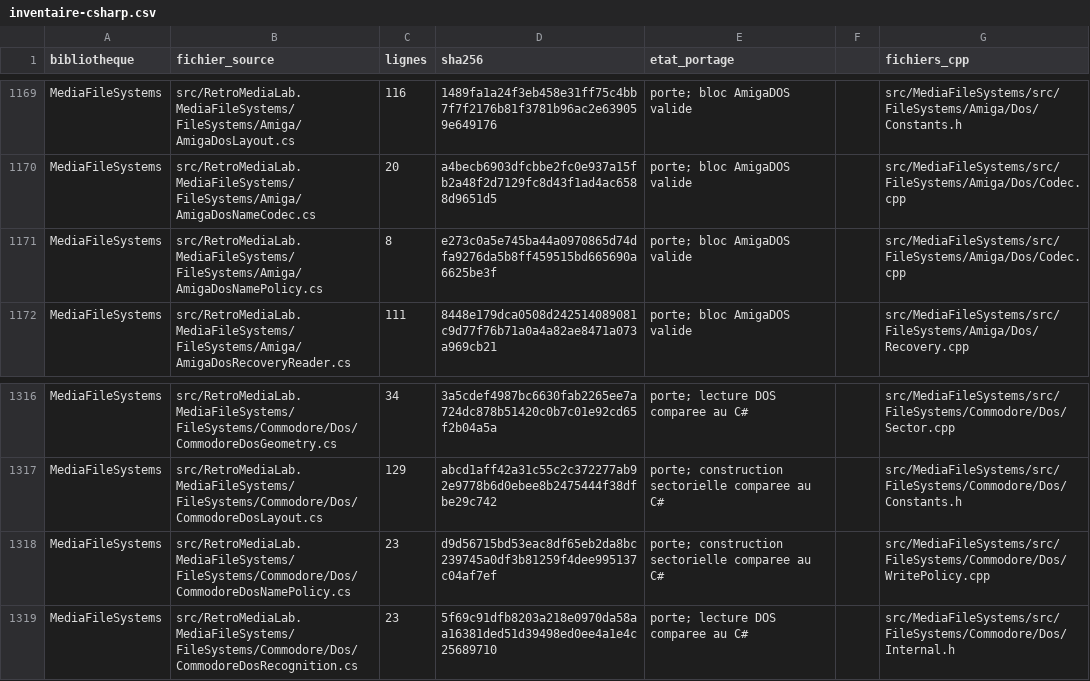
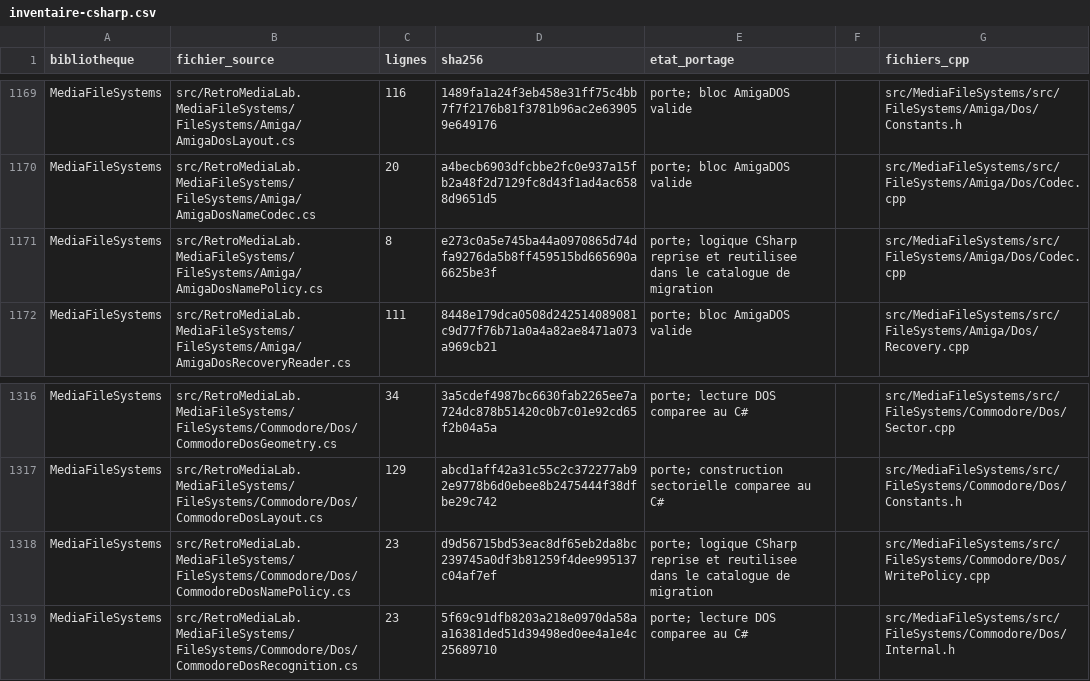
Before and after one commit to overthetop78/Retro-Media-Lab_CPP, a CSV file: docs/references/retro-media-lab/media/inventaire-csharp.csv, drawn as a sheet; only a part is shown, gaps mark what is left out; the diff covers the shown part only.

Commit message:
Raccorde la migration aux sept destinations et ajoute l ecriture SOS

```diff
--- a/docs/references/retro-media-lab/media/inventaire-csharp.csv
+++ b/docs/references/retro-media-lab/media/inventaire-csharp.csv
@@ -1170,3 +1170,3 @@ MediaFileSystems,src/RetroMediaLab.MediaFileSystems/FileSystems/Amiga/AmigaDosLa
 MediaFileSystems,src/RetroMediaLab.MediaFileSystems/FileSystems/Amiga/AmigaDosNameCodec.cs,20,a4becb6903dfcbbe2fc0e937a15fb2a48f2d7129fc8d43f1ad4ac6588d9651d5,porte; bloc AmigaDOS valide,,src/MediaFileSystems/src/FileSystems/Amiga/Dos/Codec.cpp
-MediaFileSystems,src/RetroMediaLab.MediaFileSystems/FileSystems/Amiga/AmigaDosNamePolicy.cs,8,e273c0a5e745ba44a0970865d74dfa9276da5b8ff459515bd665690a6625be3f,porte; bloc AmigaDOS valide,,src/MediaFileSystems/src/FileSystems/Amiga/Dos/Codec.cpp
+MediaFileSystems,src/RetroMediaLab.MediaFileSystems/FileSystems/Amiga/AmigaDosNamePolicy.cs,8,e273c0a5e745ba44a0970865d74dfa9276da5b8ff459515bd665690a6625be3f,porte; logique CSharp reprise et reutilisee dans le catalogue de migration,,src/MediaFileSystems/src/FileSystems/Amiga/Dos/Codec.cpp
 MediaFileSystems,src/RetroMediaLab.MediaFileSystems/FileSystems/Amiga/AmigaDosRecoveryReader.cs,111,8448e179dca0508d242514089081c9d77f76b71a0a4a82ae8471a073a969cb21,porte; bloc AmigaDOS valide,,src/MediaFileSystems/src/FileSystems/Amiga/Dos/Recovery.cpp
@@ -1317,3 +1317,3 @@ MediaFileSystems,src/RetroMediaLab.MediaFileSystems/FileSystems/Commodore/Dos/Co
 MediaFileSystems,src/RetroMediaLab.MediaFileSystems/FileSystems/Commodore/Dos/CommodoreDosLayout.cs,129,abcd1aff42a31c55c2c372277ab92e9778b6d0ebee8b2475444f38dfbe29c742,porte; construction sectorielle comparee au C#,,src/MediaFileSystems/src/FileSystems/Commodore/Dos/Constants.h
-MediaFileSystems,src/RetroMediaLab.MediaFileSystems/FileSystems/Commodore/Dos/CommodoreDosNamePolicy.cs,23,d9d56715bd53eac8df65eb2da8bc239745a0df3b81259f4dee995137c04af7ef,porte; construction sectorielle comparee au C#,,src/MediaFileSystems/src/FileSystems/Commodore/Dos/WritePolicy.cpp
+MediaFileSystems,src/RetroMediaLab.MediaFileSystems/FileSystems/Commodore/Dos/CommodoreDosNamePolicy.cs,23,d9d56715bd53eac8df65eb2da8bc239745a0df3b81259f4dee995137c04af7ef,porte; logique CSharp reprise et reutilisee dans le catalogue de migration,,src/MediaFileSystems/src/FileSystems/Commodore/Dos/WritePolicy.cpp
 MediaFileSystems,src/RetroMediaLab.MediaFileSystems/FileSystems/Commodore/Dos/CommodoreDosRecognition.cs,23,5f69c91dfb8203a218e0970da58aa16381ded51d39498ed0ee4a1e4c25689710,porte; lecture DOS comparee au C#,,src/MediaFileSystems/src/FileSystems/Commodore/Dos/Internal.h
```
Also changed, not shown: 16 edited cells elsewhere in this file, 45 other files.
